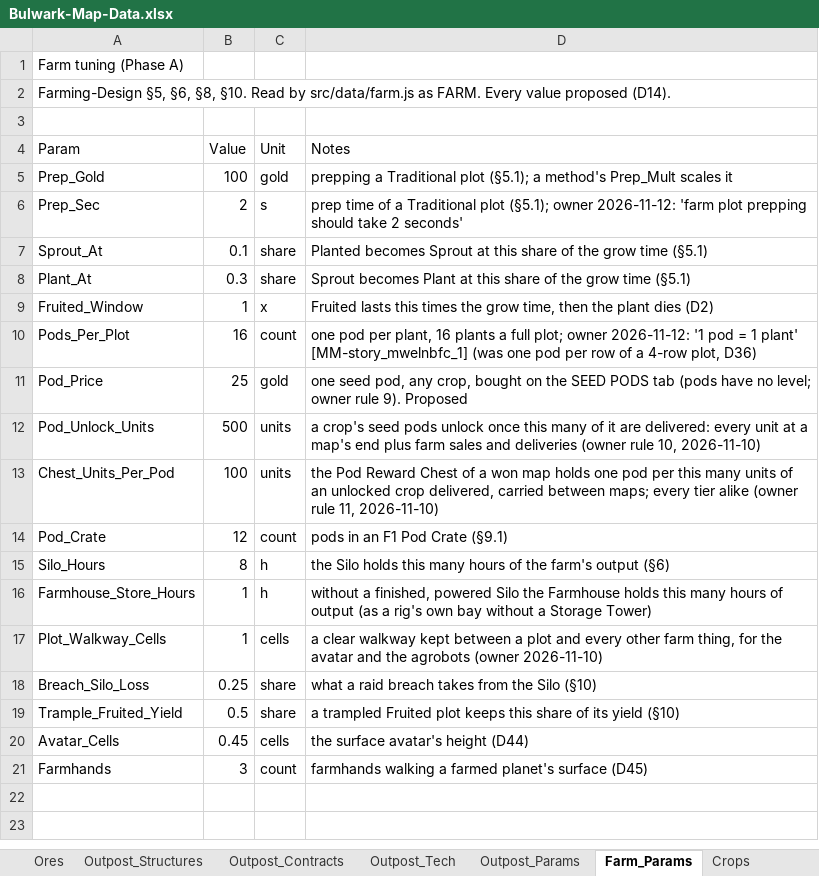
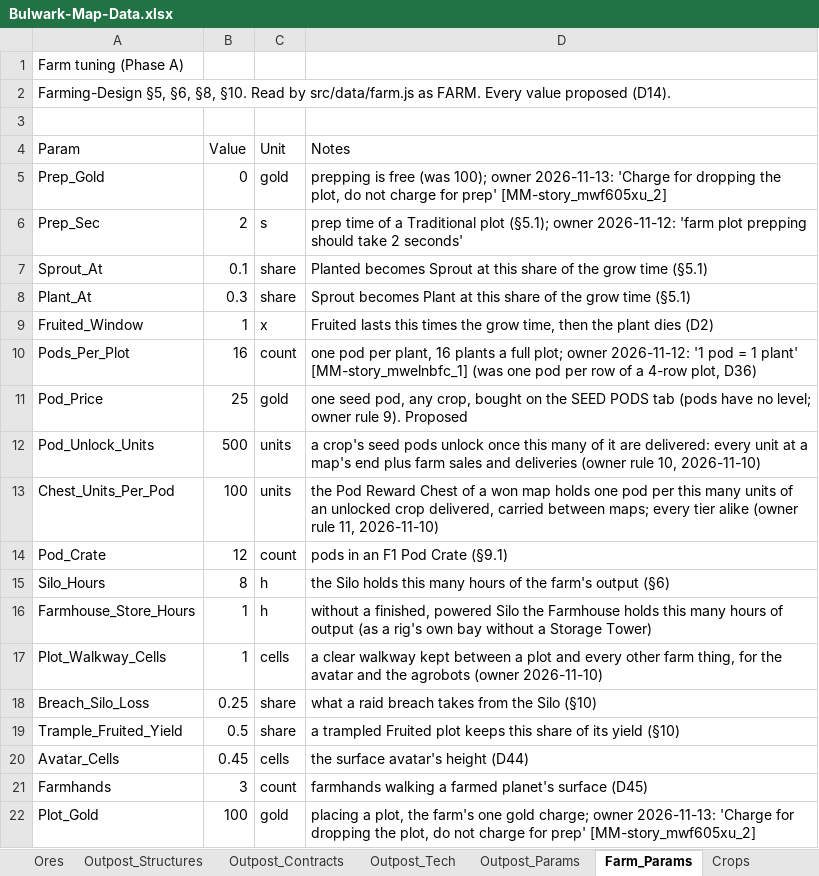
Before and after one commit to rburnett66/Bulwark-Metamax, an Excel workbook: docs/sources/Bulwark-Map-Data.xlsx, sheet Farm_Params, drawn as a sheet; values as stored, in another font and other column widths than the file's, no borders; the diff names each change by its address in the sheet, - before the commit and + after, or states it on an @@ line.

```diff
--- a/docs/sources/Bulwark-Map-Data.xlsx (sheet Farm_Params)
+++ b/docs/sources/Bulwark-Map-Data.xlsx (sheet Farm_Params)
-B5 (Value): 100
+B5 (Value): 0
-D5 (Notes): prepping a Traditional plot (§5.1); a method's Prep_Mult scales it
+D5 (Notes): prepping is free (was 100); owner 2026-11-13: 'Charge for dropping the plot, do not charge for prep' [MM-story_mwf605xu_2]
+row 22: Plot_Gold | 100 | gold | placing a plot, the farm's one gold charge; owner 2026-11-13: 'Charge for dropping the plot, do not charge for prep' [MM-story_mwf605xu_2]
```
Also changed, not shown: 12 other files.
